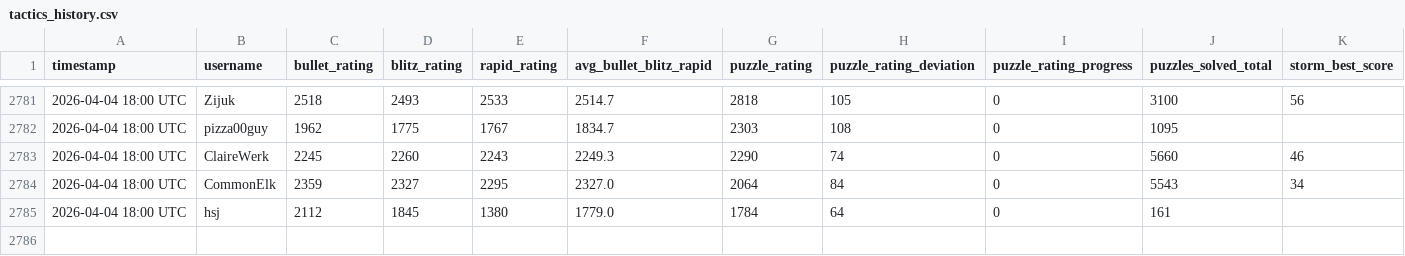
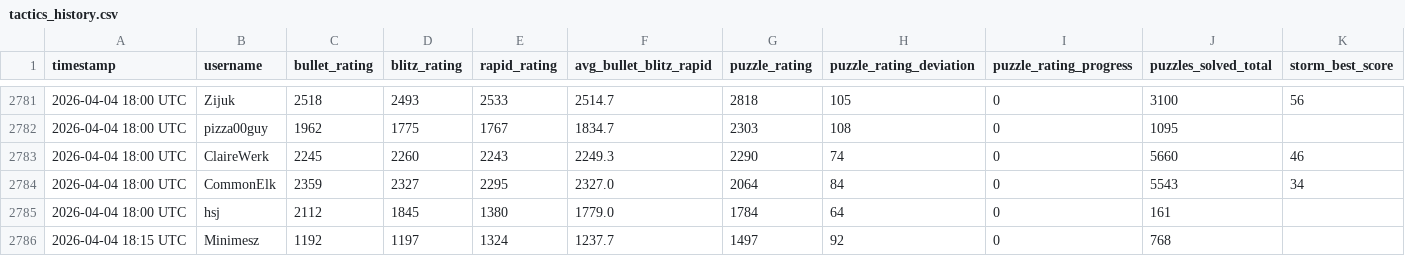
Before and after one commit to hsjAlex/TacticScramble, a CSV file: data/tactics_history.csv, drawn as a sheet; only a part is shown, gaps mark what is left out; rows hold the shown columns only; the diff names each change by its address in the sheet, - before the commit and + after, or states it on an @@ line.

```diff
--- a/data/tactics_history.csv
+++ b/data/tactics_history.csv
+row 2786: 2026-04-04 18:15 UTC | Minimesz | 1192 | 1197 | 1324 | 1237.7 | 1497 | 92 | 0 | 768
```
Also changed, not shown: data/leaderboard.csv, 1 other file.
